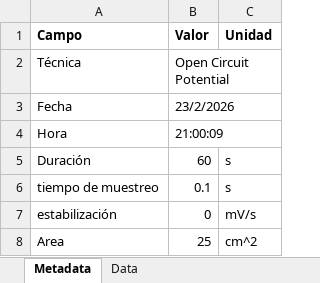
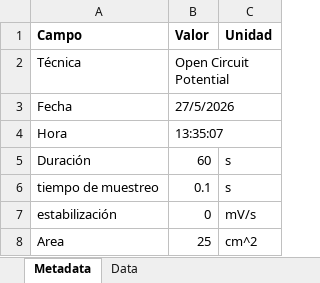
Before and after one commit to GonzaloT-FING/Deg2026_Tool, an Excel workbook: outputs/OCP_1.xlsx, sheet Metadata, drawn as a sheet; values as stored, in another font and other column widths than the file's, no borders; the diff names each change by its address in the sheet, - before the commit and + after, or states it on an @@ line.

```diff
--- a/outputs/OCP_1.xlsx (sheet Metadata)
+++ b/outputs/OCP_1.xlsx (sheet Metadata)
-B3 (Valor): 23/2/2026
+B3 (Valor): 27/5/2026
-B4 (Valor): 21:00:09
+B4 (Valor): 13:35:07
```
Also changed, not shown: sheet Data, outputs/OCP_2_#1.xlsx, outputs/OCP_3_#1.xlsx, 6 other files.
